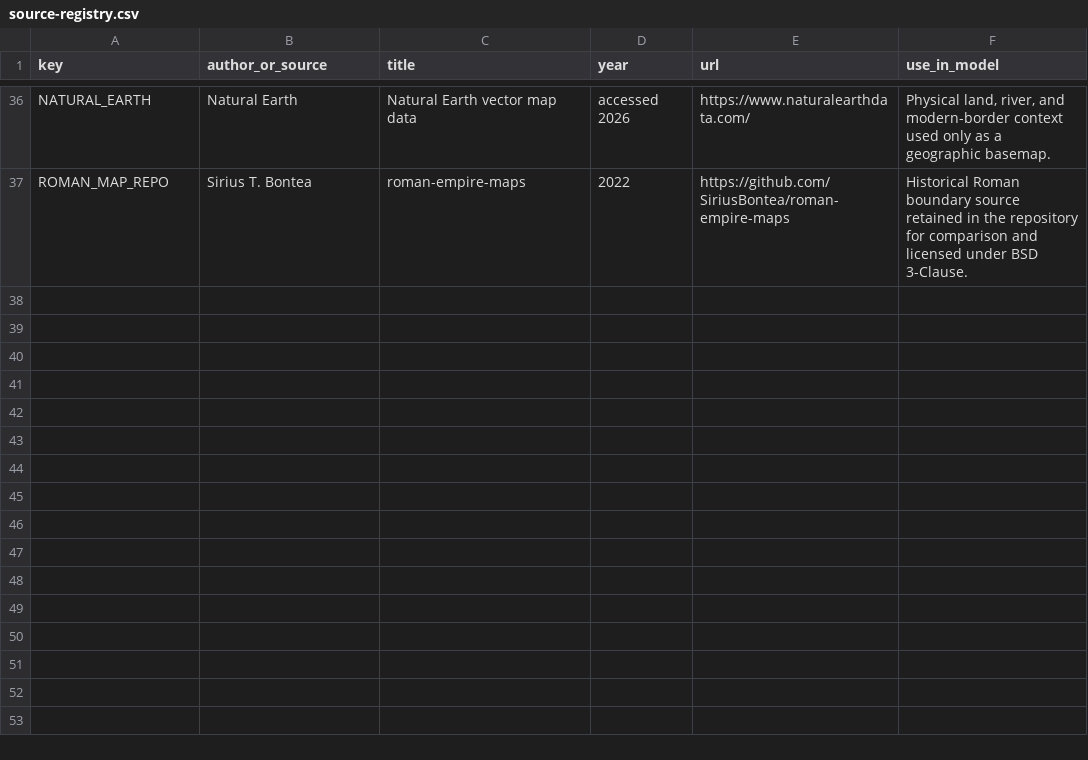
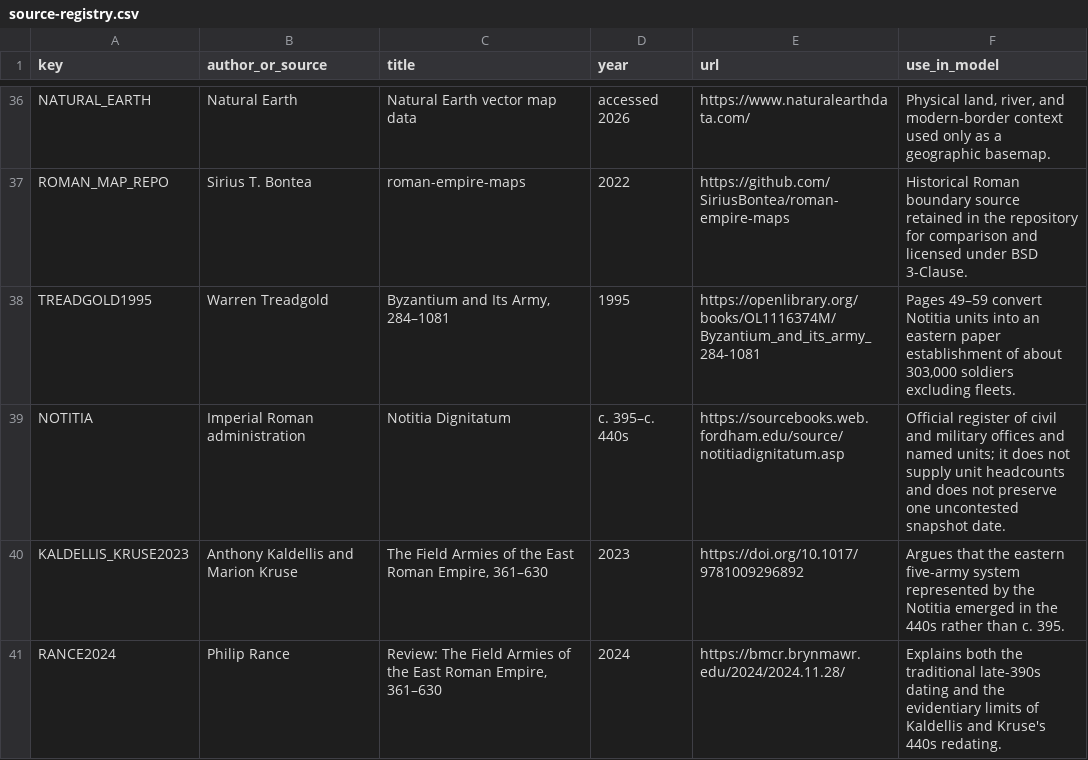
Before and after one commit to Rhys-Lindmark/visualizing-reality, a CSV file: public/data/source-registry.csv, drawn as a sheet; only a part is shown, gaps mark what is left out.

```diff
--- a/public/data/source-registry.csv
+++ b/public/data/source-registry.csv
@@ -37 +37,5 @@ NATURAL_EARTH,Natural Earth,Natural Earth vector map data,accessed 2026,https://
 ROMAN_MAP_REPO,Sirius T. Bontea,roman-empire-maps,2022,https://github.com/SiriusBontea/roman-empire-maps,"Historical Roman boundary source retained in the repository for comparison and licensed under BSD 3-Clause."
+TREADGOLD1995,Warren Treadgold,"Byzantium and Its Army, 284–1081",1995,https://openlibrary.org/books/OL1116374M/Byzantium_and_its_army_284-1081,"Pages 49–59 convert Notitia units into an eastern paper establishment of about 303,000 soldiers excluding fleets."
+NOTITIA,Imperial Roman administration,Notitia Dignitatum,c. 395–c. 440s,https://sourcebooks.web.fordham.edu/source/notitiadignitatum.asp,"Official register of civil and military offices and named units; it does not supply unit headcounts and does not preserve one uncontested snapshot date."
+KALDELLIS_KRUSE2023,Anthony Kaldellis and Marion Kruse,"The Field Armies of the East Roman Empire, 361–630",2023,https://doi.org/10.1017/9781009296892,"Argues that the eastern five-army system represented by the Notitia emerged in the 440s rather than c. 395."
+RANCE2024,Philip Rance,"Review: The Field Armies of the East Roman Empire, 361–630",2024,https://bmcr.brynmawr.edu/2024/2024.11.28/,"Explains both the traditional late-390s dating and the evidentiary limits of Kaldellis and Kruse's 440s redating."
```
Also changed, not shown: public/data/roman-military-capacity.csv, 9 other files.
